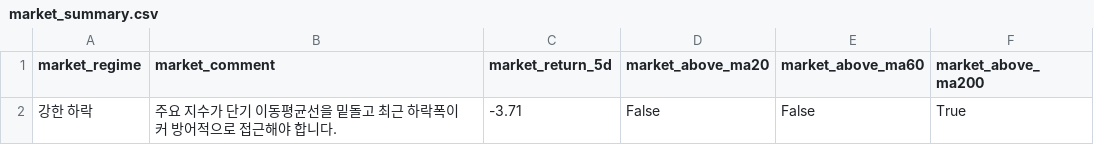
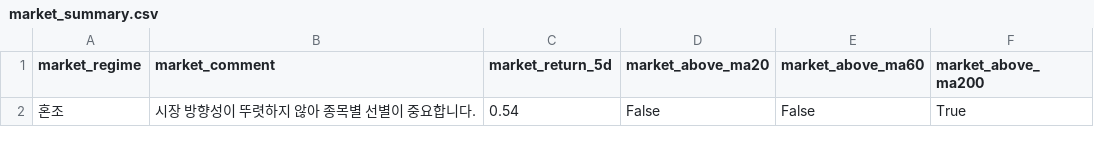
Before and after one commit to kyungseokpark/Stock_Agent_rev, a CSV file: output/kr/market_summary.csv, drawn as a sheet.

```diff
--- a/output/kr/market_summary.csv
+++ b/output/kr/market_summary.csv
@@ -1,2 +1,2 @@
 market_regime,market_comment,market_return_5d,market_above_ma20,market_above_ma60,market_above_ma200
-강한 하락,주요 지수가 단기 이동평균선을 밑돌고 최근 하락폭이 커 방어적으로 접근해야 합니다.,-3.71,False,False,True
+혼조,시장 방향성이 뚜렷하지 않아 종목별 선별이 중요합니다.,0.54,False,False,True
```
Also changed, not shown: output/kr/full_result.csv, output/kr/top5.csv, 5 other files.
